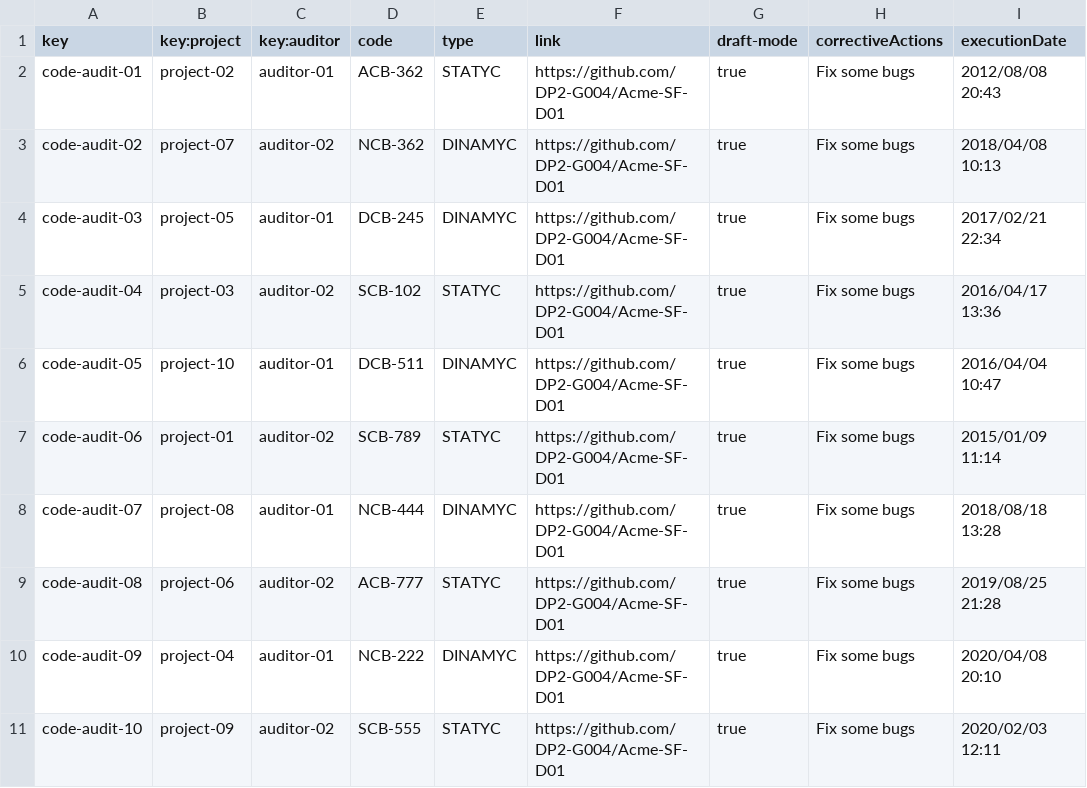
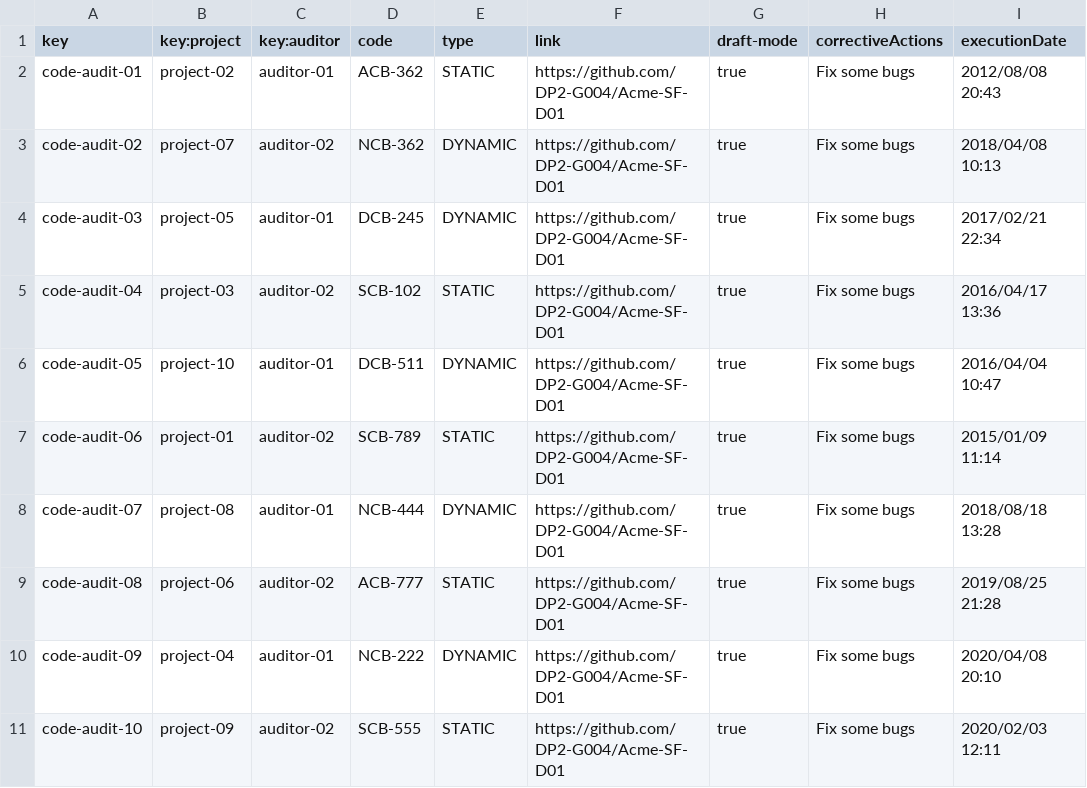
Before and after one commit to DP2-G004/Acme-SF-D01, a CSV file: src/main/webapp/WEB-INF/resources/sample-data/code-audit.csv, drawn as a sheet.

```diff
--- a/src/main/webapp/WEB-INF/resources/sample-data/code-audit.csv
+++ b/src/main/webapp/WEB-INF/resources/sample-data/code-audit.csv
@@ -1,11 +1,11 @@
 key,key:project,key:auditor,code,type,link,draft-mode,correctiveActions,executionDate
-code-audit-01,project-02,auditor-01,"ACB-362",STATYC,"https://github.com/DP2-G004/Acme-SF-D01",true,"Fix some bugs",2012/08/08 20:43
-code-audit-02,project-07,auditor-02,"NCB-362",DINAMYC,"https://github.com/DP2-G004/Acme-SF-D01",true,"Fix some bugs",2018/04/08 10:13
-code-audit-03,project-05,auditor-01,"DCB-245",DINAMYC,"https://github.com/DP2-G004/Acme-SF-D01",true,"Fix some bugs",2017/02/21 22:34
-code-audit-04,project-03,auditor-02,"SCB-102",STATYC,"https://github.com/DP2-G004/Acme-SF-D01",true,"Fix some bugs",2016/04/17 13:36
-code-audit-05,project-10,auditor-01,"DCB-511",DINAMYC,"https://github.com/DP2-G004/Acme-SF-D01",true,"Fix some bugs",2016/04/04 10:47
-code-audit-06,project-01,auditor-02,"SCB-789",STATYC,"https://github.com/DP2-G004/Acme-SF-D01",true,"Fix some bugs",2015/01/09 11:14
-code-audit-07,project-08,auditor-01,"NCB-444",DINAMYC,"https://github.com/DP2-G004/Acme-SF-D01",true,"Fix some bugs",2018/08/18 13:28
-code-audit-08,project-06,auditor-02,"ACB-777",STATYC,"https://github.com/DP2-G004/Acme-SF-D01",true,"Fix some bugs",2019/08/25 21:28
-code-audit-09,project-04,auditor-01,"NCB-222",DINAMYC,"https://github.com/DP2-G004/Acme-SF-D01",true,"Fix some bugs",2020/04/08 20:10
-code-audit-10,project-09,auditor-02,"SCB-555",STATYC,"https://github.com/DP2-G004/Acme-SF-D01",true,"Fix some bugs",2020/02/03 12:11
+code-audit-01,project-02,auditor-01,"ACB-362",STATIC,"https://github.com/DP2-G004/Acme-SF-D01",true,"Fix some bugs",2012/08/08 20:43
+code-audit-02,project-07,auditor-02,"NCB-362",DYNAMIC,"https://github.com/DP2-G004/Acme-SF-D01",true,"Fix some bugs",2018/04/08 10:13
+code-audit-03,project-05,auditor-01,"DCB-245",DYNAMIC,"https://github.com/DP2-G004/Acme-SF-D01",true,"Fix some bugs",2017/02/21 22:34
+code-audit-04,project-03,auditor-02,"SCB-102",STATIC,"https://github.com/DP2-G004/Acme-SF-D01",true,"Fix some bugs",2016/04/17 13:36
+code-audit-05,project-10,auditor-01,"DCB-511",DYNAMIC,"https://github.com/DP2-G004/Acme-SF-D01",true,"Fix some bugs",2016/04/04 10:47
+code-audit-06,project-01,auditor-02,"SCB-789",STATIC,"https://github.com/DP2-G004/Acme-SF-D01",true,"Fix some bugs",2015/01/09 11:14
+code-audit-07,project-08,auditor-01,"NCB-444",DYNAMIC,"https://github.com/DP2-G004/Acme-SF-D01",true,"Fix some bugs",2018/08/18 13:28
+code-audit-08,project-06,auditor-02,"ACB-777",STATIC,"https://github.com/DP2-G004/Acme-SF-D01",true,"Fix some bugs",2019/08/25 21:28
+code-audit-09,project-04,auditor-01,"NCB-222",DYNAMIC,"https://github.com/DP2-G004/Acme-SF-D01",true,"Fix some bugs",2020/04/08 20:10
+code-audit-10,project-09,auditor-02,"SCB-555",STATIC,"https://github.com/DP2-G004/Acme-SF-D01",true,"Fix some bugs",2020/02/03 12:11
```
Also changed, not shown: 6 other files.
